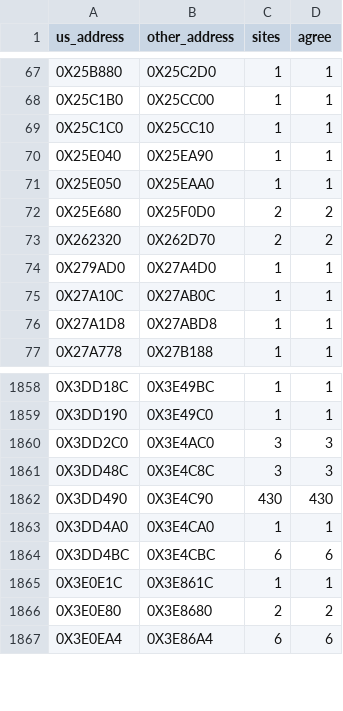
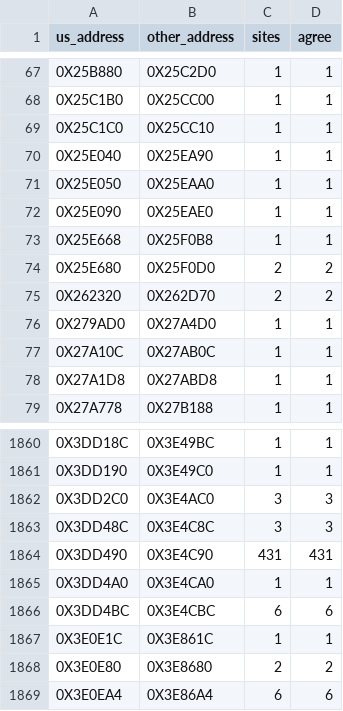
Before and after one commit to OpenThievius/sly2-decomp, a TSV file: config/eu/addresses.tsv, drawn as a sheet; only a part is shown, gaps mark what is left out.

```diff
--- a/config/eu/addresses.tsv
+++ b/config/eu/addresses.tsv
@@ -71,2 +71,4 @@ us_address	other_address	sites	agree
 0X25E050	0X25EAA0	1	1
+0X25E090	0X25EAE0	1	1
+0X25E668	0X25F0B8	1	1
 0X25E680	0X25F0D0	2	2
@@ -1861,3 +1863,3 @@ us_address	other_address	sites	agree
 0X3DD48C	0X3E4C8C	3	3
-0X3DD490	0X3E4C90	430	430
+0X3DD490	0X3E4C90	431	431
 0X3DD4A0	0X3E4CA0	1	1
```
Also changed, not shown: config/eu/c_status.tsv, config/matching/walls.tsv, 11 other files.
